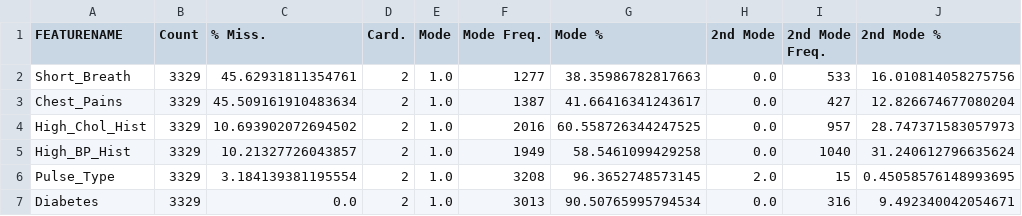
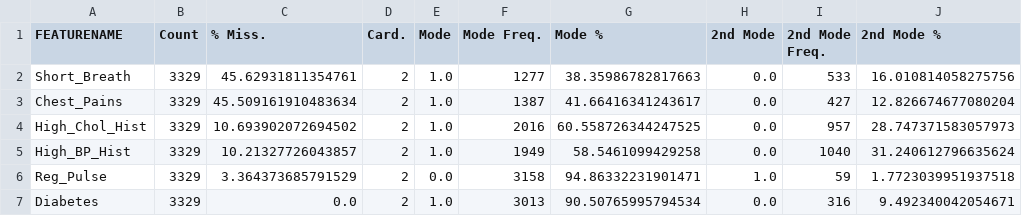
Before and after one commit to CMorar143/Artificial-MD, a CSV file: Diabetes_CAT.csv (was C16460726CAT.csv), drawn as a sheet; removed rows and columns are numbered as before the commit, all else as after; the diff names each change by its address in the sheet, - before the commit and + after, or states it on an @@ line.

```diff
--- a/C16460726CAT.csv
+++ b/Diabetes_CAT.csv
-row 6: Pulse_Type | 3329 | 3.184139381195554 | 2 | 1.0 | 3208 | 96.3652748573145 | 2.0 | 15 | 0.45058576148993695
+row 6: Reg_Pulse | 3329 | 3.364373685791529 | 2 | 0.0 | 3158 | 94.86332231901471 | 1.0 | 59 | 1.7723039951937518
```
Also changed, not shown: 10 other files.
